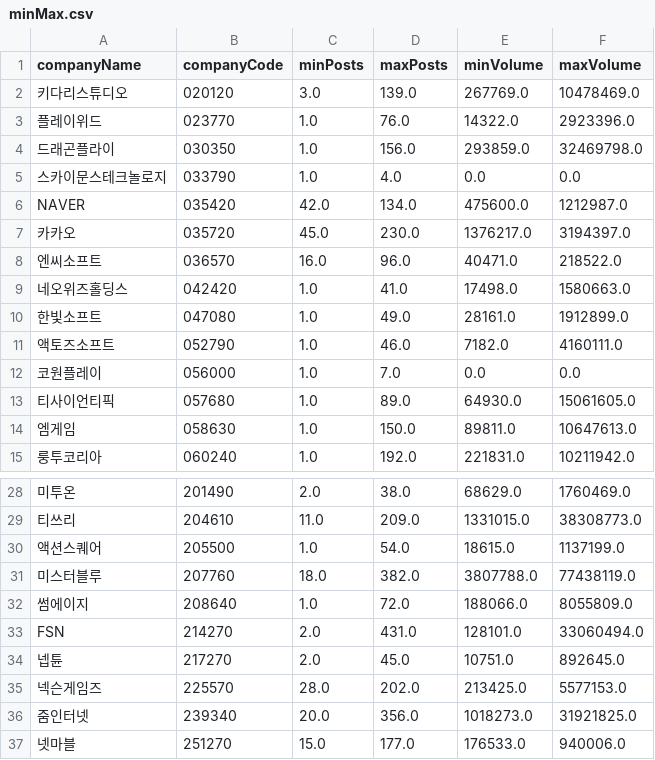
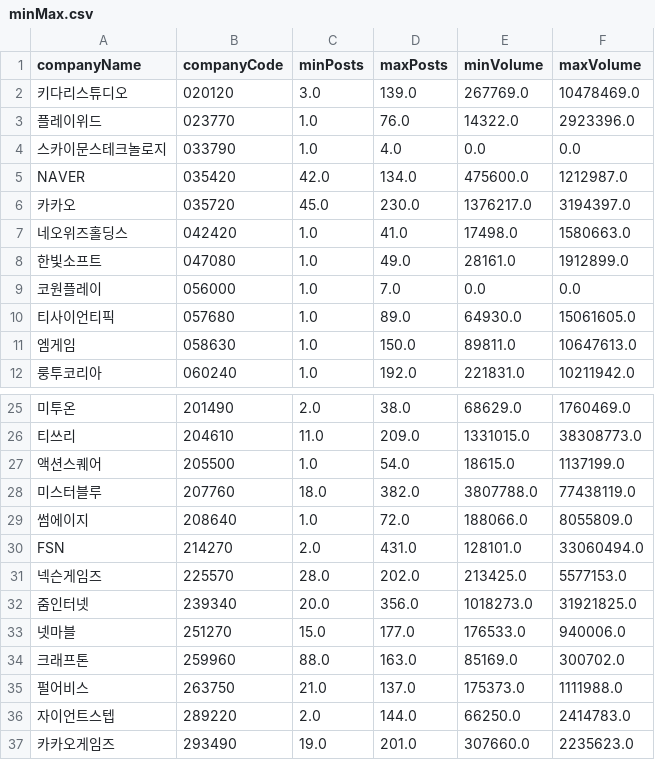
Before and after one commit to ForHyupGraduation/TheReportProject_ver2, a CSV file: DB/minMax.csv, drawn as a sheet; only a part is shown, gaps mark what is left out; the shorter side is filled out with more unchanged rows; the diff names each change by its address in the sheet, - before the commit and + after, or states it on an @@ line.

```diff
--- a/DB/minMax.csv
+++ b/DB/minMax.csv
-row 4: 드래곤플라이 | 030350 | 1.0 | 156.0 | 293859.0 | 32469798.0
-row 8: 엔씨소프트 | 036570 | 16.0 | 96.0 | 40471.0 | 218522.0
-row 11: 액토즈소프트 | 052790 | 1.0 | 46.0 | 7182.0 | 4160111.0
-row 34: 넵튠 | 217270 | 2.0 | 45.0 | 10751.0 | 892645.0
```
Also changed, not shown: DB/upjongNumbers/upjongNumbers.csv, 13 other files.
